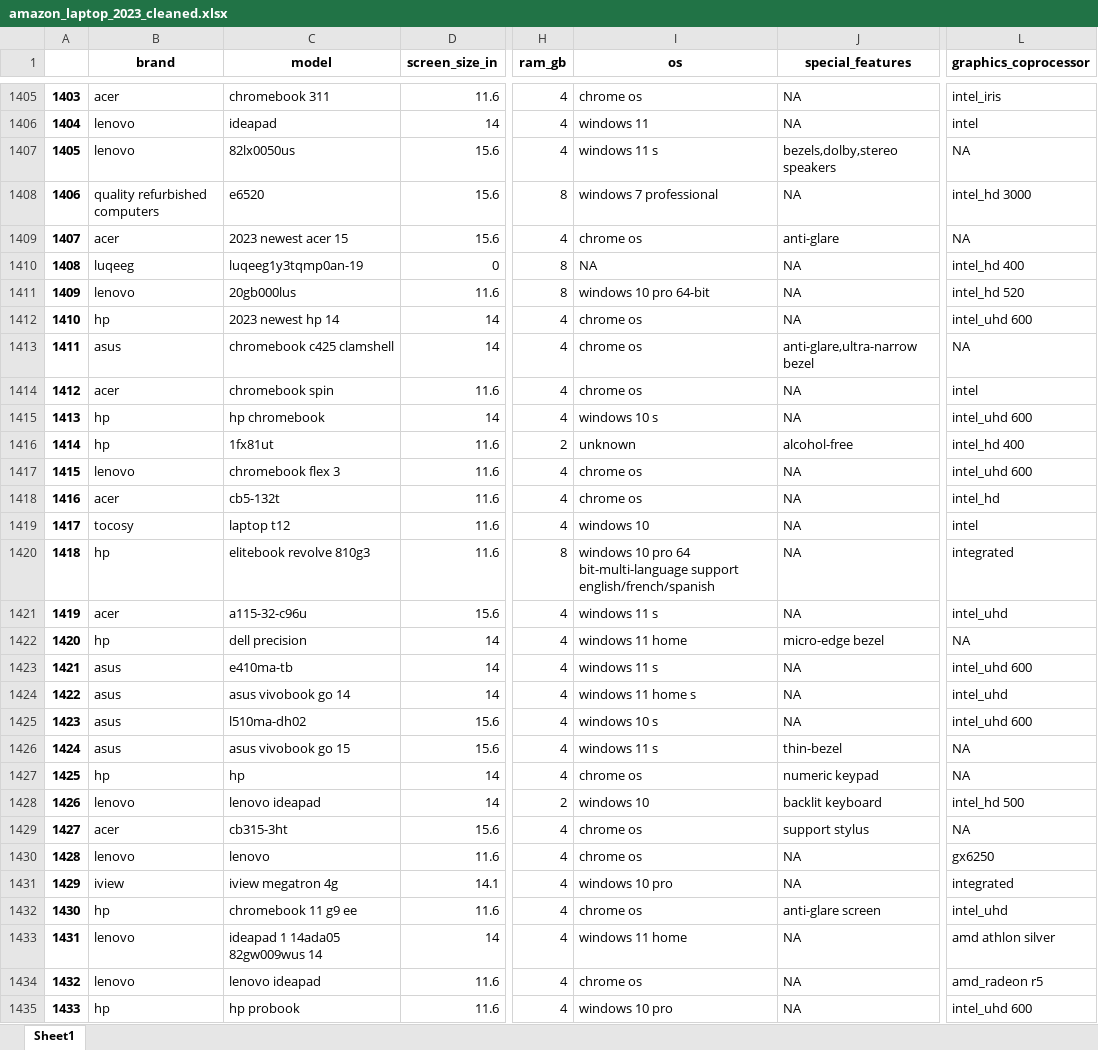
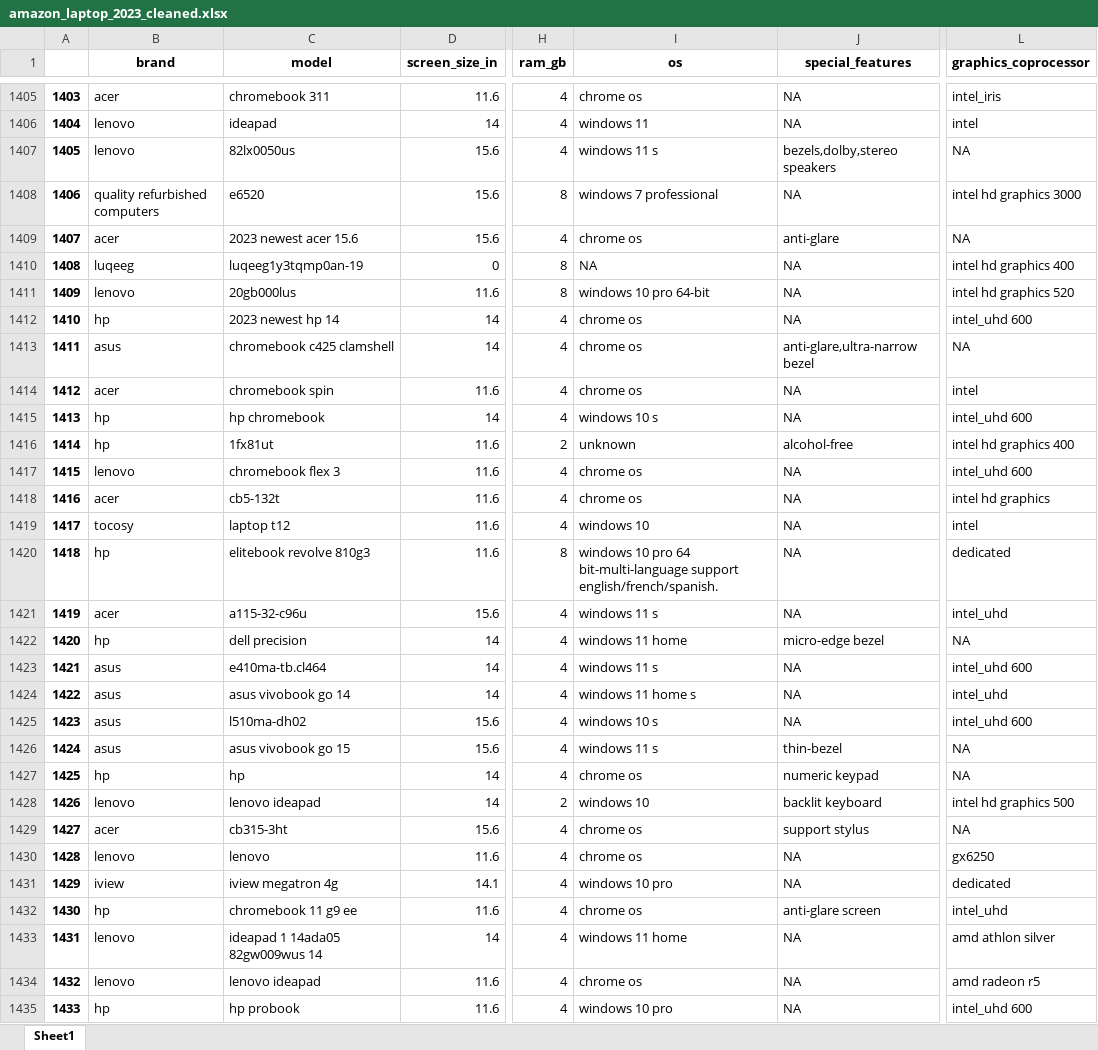
Before and after one commit to NamLe0609/data-cleaning-coursework, an Excel workbook: amazon_laptop_2023_cleaned.xlsx, sheet Sheet1, drawn as a sheet; only a part is shown, gaps mark what is left out; values as stored, in another font and other column widths than the file's, no borders; the diff covers the shown part only; the diff names each change by its address in the sheet, - before the commit and + after, or states it on an @@ line.

```diff
--- a/amazon_laptop_2023_cleaned.xlsx (sheet Sheet1)
+++ b/amazon_laptop_2023_cleaned.xlsx (sheet Sheet1)
-L1408 (graphics_coprocessor): intel_hd 3000
+L1408 (graphics_coprocessor): intel hd graphics 3000
-C1409 (model): 2023 newest acer 15
+C1409 (model): 2023 newest acer 15.6
-L1410 (graphics_coprocessor): intel_hd 400
+L1410 (graphics_coprocessor): intel hd graphics 400
-L1411 (graphics_coprocessor): intel_hd 520
+L1411 (graphics_coprocessor): intel hd graphics 520
-L1416 (graphics_coprocessor): intel_hd 400
+L1416 (graphics_coprocessor): intel hd graphics 400
-L1418 (graphics_coprocessor): intel_hd
+L1418 (graphics_coprocessor): intel hd graphics
-I1420 (os): …bit-multi-language support english/french/spanish
+I1420 (os): …bit-multi-language support english/french/spanish.
-L1420 (graphics_coprocessor): integrated
+L1420 (graphics_coprocessor): dedicated
-C1423 (model): e410ma-tb
+C1423 (model): e410ma-tb.cl464
-L1428 (graphics_coprocessor): intel_hd 500
+L1428 (graphics_coprocessor): intel hd graphics 500
-L1431 (graphics_coprocessor): integrated
+L1431 (graphics_coprocessor): dedicated
-L1434 (graphics_coprocessor): amd_radeon r5
+L1434 (graphics_coprocessor): amd radeon r5
```
Also changed, not shown: 515 edited cells elsewhere in this sheet, 1 other file.
